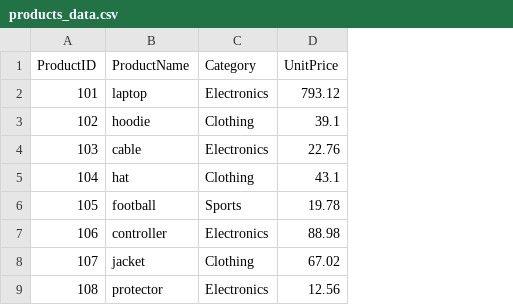
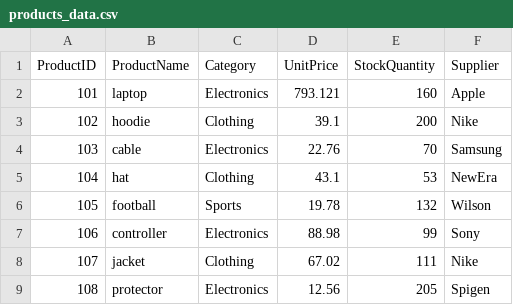
Before and after one commit to egbogbo11/smart-store-egbogbo, a CSV file: data/raw/products_data.csv, drawn as a sheet; the diff names each change by its address in the sheet, - before the commit and + after, or states it on an @@ line.

```diff
--- a/data/raw/products_data.csv
+++ b/data/raw/products_data.csv
+column E (StockQuantity), rows 2-9: 160 | 200 | 70 | 53 | 132 | 99 | 111 | 205
+column F (Supplier), rows 2-9: Apple | Nike | Samsung | NewEra | Wilson | Sony | Nike | Spigen
-D2 (UnitPrice): 793.12
+D2 (UnitPrice): 793.121
```
Also changed, not shown: data/raw/customers_data.csv, data/raw/sales_data.csv.
